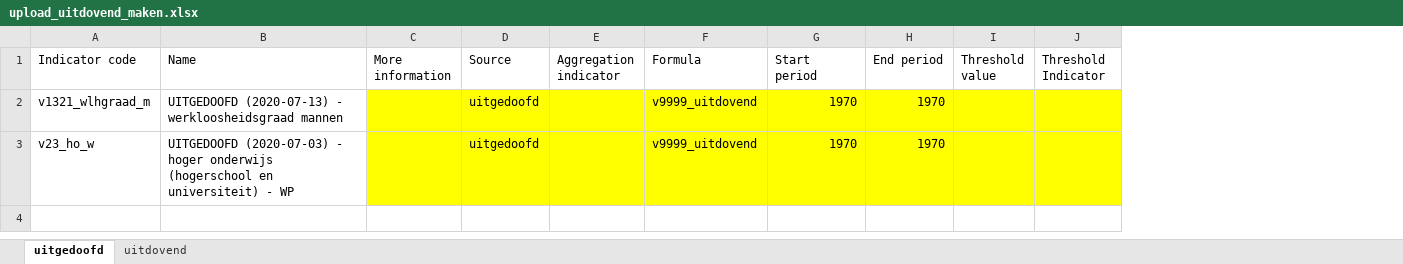
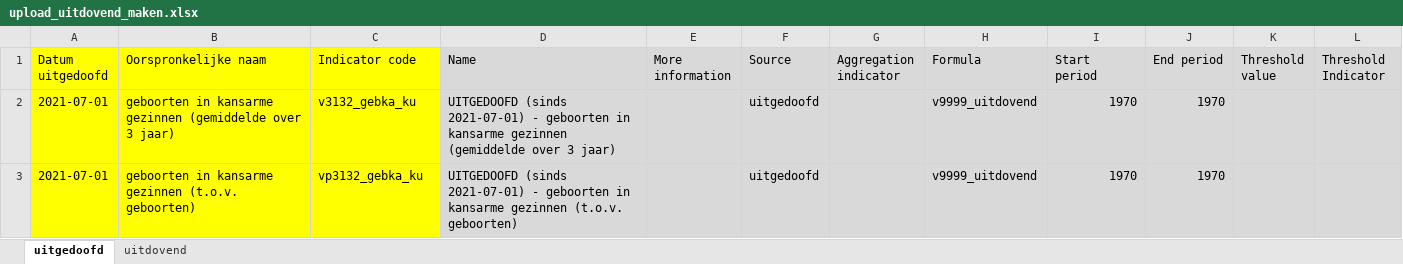
Before and after one commit to provinciesincijfers/JiveDocumentation, an Excel workbook: 01. Algemeen databeheer/upload_uitdovend_maken.xlsx, sheet uitgedoofd, drawn as a sheet; only a part is shown; values as stored, in another font and other column widths than the file's, no borders; addresses are those after the commit; the diff covers the shown part only; the diff names each change by its address in the sheet, - before the commit and + after, or states it on an @@ line.

Commit message:
bijgewerkte excel
Handige formules toegevoegd bij uitgedoofd

```diff
--- a/01. Algemeen databeheer/upload_uitdovend_maken.xlsx (sheet uitgedoofd)
+++ b/01. Algemeen databeheer/upload_uitdovend_maken.xlsx (sheet uitgedoofd)
+column A (Datum uitgedoofd), rows 2-3: 2021-07-01 | 2021-07-01
+column B (Oorspronkelijke naam), rows 2-3: geboorten in kansarme gezinnen (gemiddelde over 3 jaar) | geboorten in kansarme gezinnen (t.o.v. geboorten)
-C1:C3 fill: none
+C1:C3 fill: #FFFF00
-D1:L1 fill: none
+D1:L1 fill: #D9D9D9
-C2 (Indicator code): v1321_wlhgraad_m
+C2 (Indicator code): v3132_gebka_ku
-D2 (Name): UITGEDOOFD (2020-07-13) - werkloosheidsgraad mannen
+D2 (Name): UITGEDOOFD (sinds 2021-07-01) - geboorten in kansarme gezinnen (gemiddelde over 3 jaar)
-D2:D3 fill: none
+D2:D3 fill: #D9D9D9
-E2:L3 fill: #FFFF00
+E2:L3 fill: #D9D9D9
-C3 (Indicator code): v23_ho_w
+C3 (Indicator code): vp3132_gebka_ku
-D3 (Name): UITGEDOOFD (2020-07-03) - hoger onderwijs (hogerschool en universiteit) - WP
+D3 (Name): UITGEDOOFD (sinds 2021-07-01) - geboorten in kansarme gezinnen (t.o.v. geboorten)
```
Also changed, not shown: cell formats elsewhere in this sheet, formulas that keep their value.
